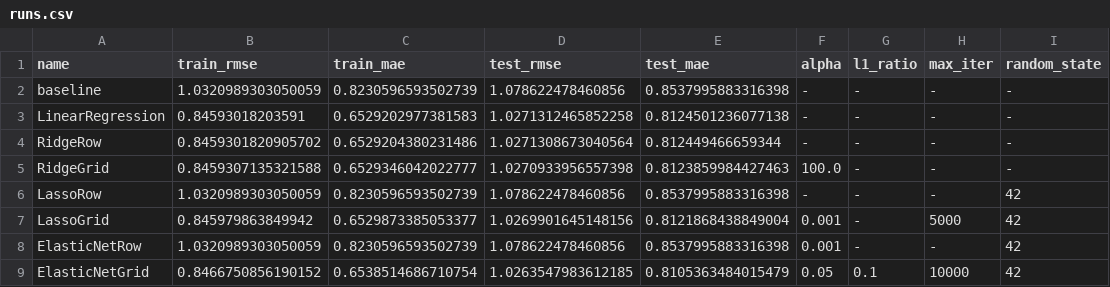
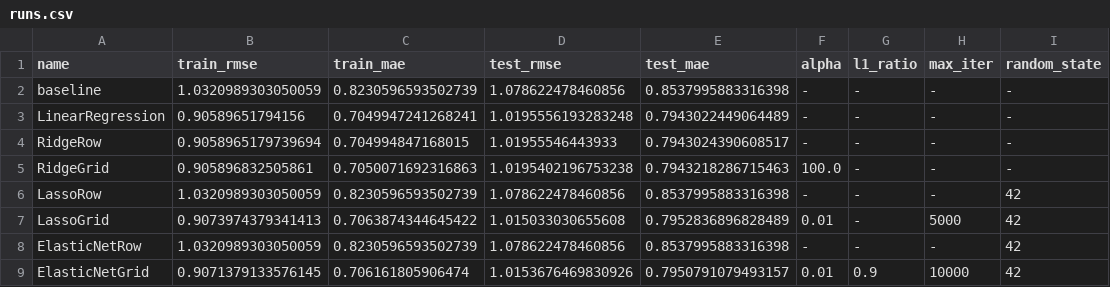
Before and after one commit to skeletonus/artificial-intelligence, a CSV file: project/artifacts/exp02/runs.csv, drawn as a sheet.

```diff
--- a/project/artifacts/exp02/runs.csv
+++ b/project/artifacts/exp02/runs.csv
@@ -2,8 +2,8 @@ name,train_rmse,train_mae,test_rmse,test_mae,alpha,l1_ratio,max_iter,random_stat
 baseline,1.0320989303050059,0.8230596593502739,1.078622478460856,0.8537995883316398,-,-,-,-
-LinearRegression,0.84593018203591,0.6529202977381583,1.0271312465852258,0.8124501236077138,-,-,-,-
-RidgeRow,0.8459301820905702,0.6529204380231486,1.0271308673040564,0.812449466659344,-,-,-,-
-RidgeGrid,0.8459307135321588,0.6529346042022777,1.0270933956557398,0.8123859984427463,100.0,-,-,-
+LinearRegression,0.90589651794156,0.7049947241268241,1.0195556193283248,0.7943022449064489,-,-,-,-
+RidgeRow,0.9058965179739694,0.704994847168015,1.01955546443933,0.7943024390608517,-,-,-,-
+RidgeGrid,0.905896832505861,0.7050071692316863,1.0195402196753238,0.7943218286715463,100.0,-,-,-
 LassoRow,1.0320989303050059,0.8230596593502739,1.078622478460856,0.8537995883316398,-,-,-,42
-LassoGrid,0.845979863849942,0.6529873385053377,1.0269901645148156,0.8121868438849004,0.001,-,5000,42
-ElasticNetRow,1.0320989303050059,0.8230596593502739,1.078622478460856,0.8537995883316398,0.001,-,-,42
-ElasticNetGrid,0.8466750856190152,0.6538514686710754,1.0263547983612185,0.8105363484015479,0.05,0.1,10000,42
+LassoGrid,0.9073974379341413,0.7063874344645422,1.015033030655608,0.7952836896828489,0.01,-,5000,42
+ElasticNetRow,1.0320989303050059,0.8230596593502739,1.078622478460856,0.8537995883316398,-,-,-,42
+ElasticNetGrid,0.9071379133576145,0.706161805906474,1.0153676469830926,0.7950791079493157,0.01,0.9,10000,42
```
Also changed, not shown: project/artifacts/exp02/feature_importance.csv, 16 other files.
